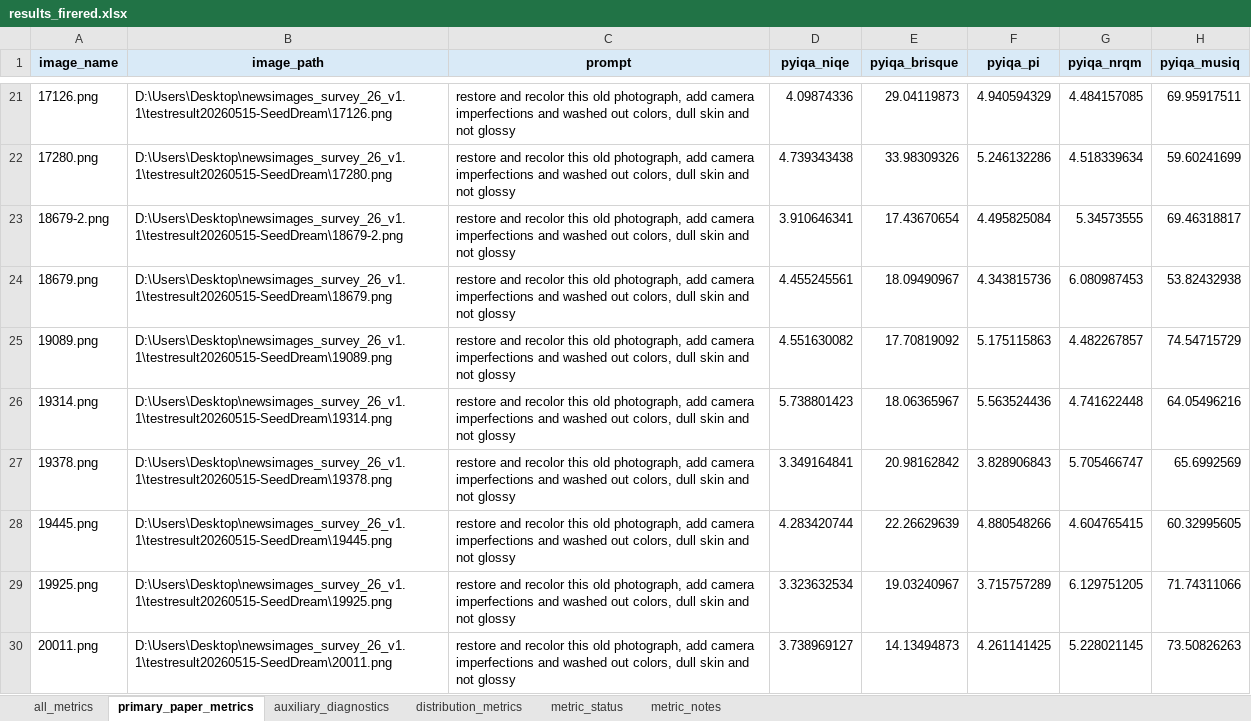
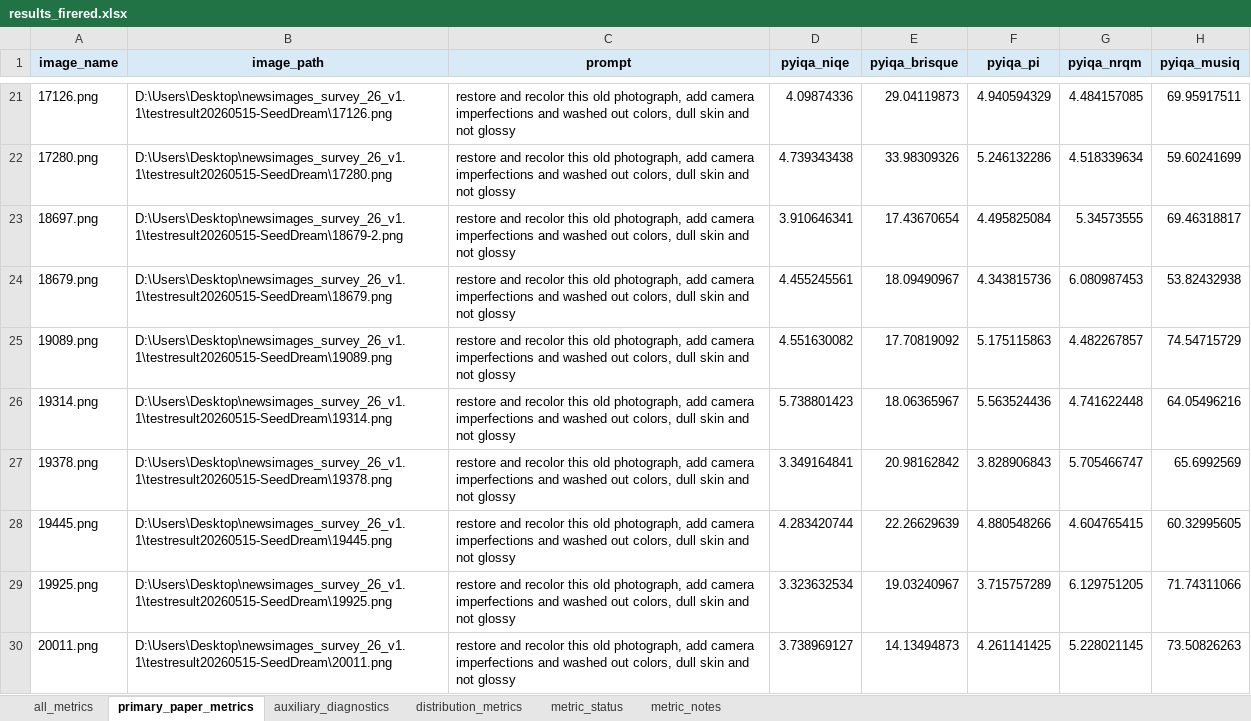
Before and after one commit to Informfully/Challenges, an Excel workbook: newsimages26/workflows/NewsImages/offline_evaluation/results_firered.xlsx, sheet primary_paper_metrics, drawn as a sheet; only a part is shown, gaps mark what is left out; values as stored, in another font and other column widths than the file's, no borders; the diff names each change by its address in the sheet, - before the commit and + after, or states it on an @@ line.

Commit message:
Image restoration analysis

```diff
--- a/newsimages26/workflows/NewsImages/offline_evaluation/results_firered.xlsx (sheet primary_paper_metrics)
+++ b/newsimages26/workflows/NewsImages/offline_evaluation/results_firered.xlsx (sheet primary_paper_metrics)
-A23 (image_name): 18679-2.png
+A23 (image_name): 18697.png
```
Also changed, not shown: sheet auxiliary_diagnostics, sheet all_metrics, newsimages26/workflows/NewsImages/offline_evaluation/results_qwen.xlsx, 2 other files.
